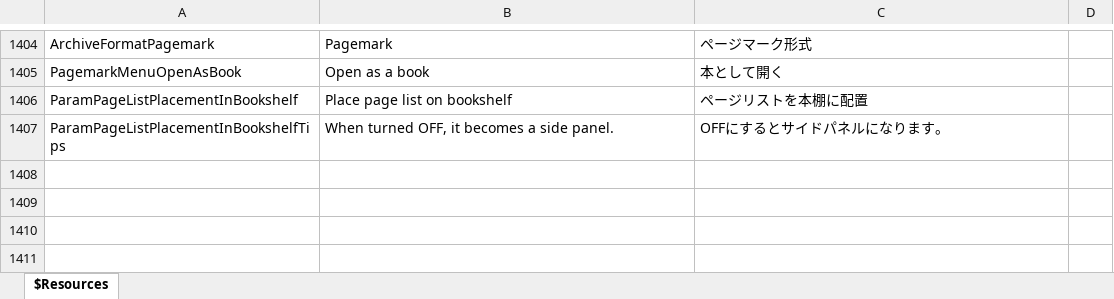
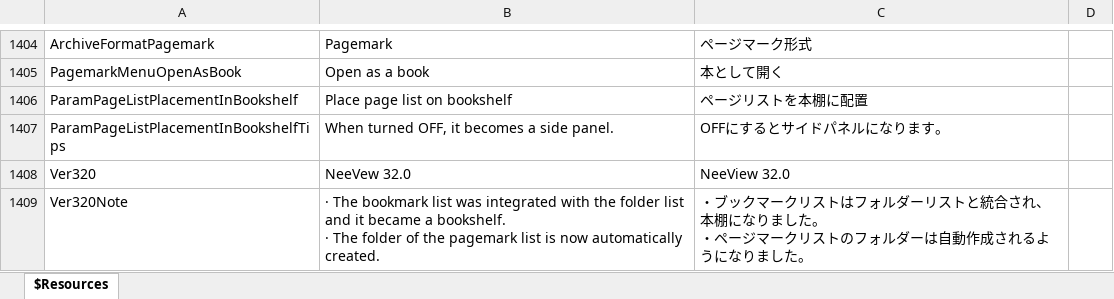
Before and after one commit to karma-sun/neeview, an Excel workbook: Language/Resources.xlsx, sheet $Resources, drawn as a sheet; only a part is shown, gaps mark what is left out; values as stored, in another font and other column widths than the file's, no borders; ↵ is a line break in a cell; the diff names each change by its address in the sheet, - before the commit and + after, or states it on an @@ line.

```diff
--- a/Language/Resources.xlsx (sheet $Resources)
+++ b/Language/Resources.xlsx (sheet $Resources)
+row 1408: Ver320 | NeeVew 32.0 | NeeView 32.0
+row 1409: Ver320Note | · The bookmark list was integrated with the folder list and it became a bookshelf. ↵ · The folder of the pagemark list is now automatically created. | ・ブックマークリストはフォルダーリストと統合され、本棚になりました。 ↵ ・ページマークリストのフォルダーは自動作成されるようになりました。
```
Also changed, not shown: 6 other files.
